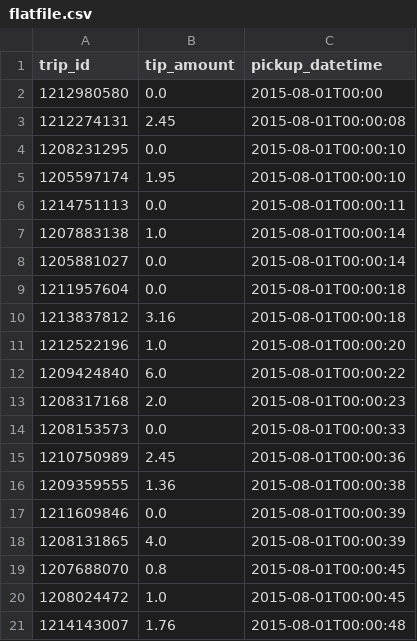
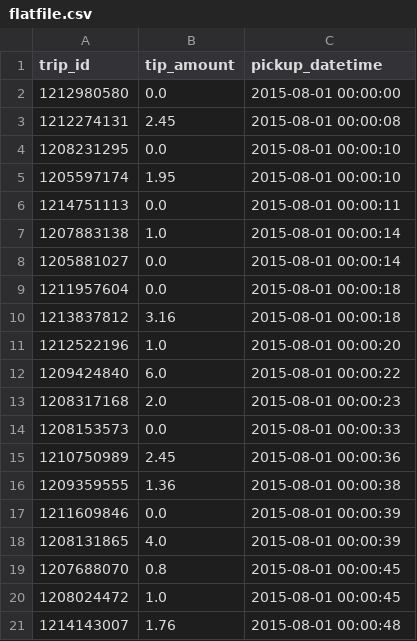
Before and after one commit to AryanSingh645/DataIngestion, a CSV file: flatfile.csv, drawn as a sheet.

```diff
--- a/flatfile.csv
+++ b/flatfile.csv
@@ -1,21 +1,21 @@
 "trip_id","tip_amount","pickup_datetime"
-"1212980580","0.0","2015-08-01T00:00"
-"1212274131","2.45","2015-08-01T00:00:08"
-"1208231295","0.0","2015-08-01T00:00:10"
-"1205597174","1.95","2015-08-01T00:00:10"
-"1214751113","0.0","2015-08-01T00:00:11"
-"1207883138","1.0","2015-08-01T00:00:14"
-"1205881027","0.0","2015-08-01T00:00:14"
-"1211957604","0.0","2015-08-01T00:00:18"
-"1213837812","3.16","2015-08-01T00:00:18"
-"1212522196","1.0","2015-08-01T00:00:20"
-"1209424840","6.0","2015-08-01T00:00:22"
-"1208317168","2.0","2015-08-01T00:00:23"
-"1208153573","0.0","2015-08-01T00:00:33"
-"1210750989","2.45","2015-08-01T00:00:36"
-"1209359555","1.36","2015-08-01T00:00:38"
-"1211609846","0.0","2015-08-01T00:00:39"
-"1208131865","4.0","2015-08-01T00:00:39"
-"1207688070","0.8","2015-08-01T00:00:45"
-"1208024472","1.0","2015-08-01T00:00:45"
-"1214143007","1.76","2015-08-01T00:00:48"
+"1212980580","0.0","2015-08-01 00:00:00"
+"1212274131","2.45","2015-08-01 00:00:08"
+"1208231295","0.0","2015-08-01 00:00:10"
+"1205597174","1.95","2015-08-01 00:00:10"
+"1214751113","0.0","2015-08-01 00:00:11"
+"1207883138","1.0","2015-08-01 00:00:14"
+"1205881027","0.0","2015-08-01 00:00:14"
+"1211957604","0.0","2015-08-01 00:00:18"
+"1213837812","3.16","2015-08-01 00:00:18"
+"1212522196","1.0","2015-08-01 00:00:20"
+"1209424840","6.0","2015-08-01 00:00:22"
+"1208317168","2.0","2015-08-01 00:00:23"
+"1208153573","0.0","2015-08-01 00:00:33"
+"1210750989","2.45","2015-08-01 00:00:36"
+"1209359555","1.36","2015-08-01 00:00:38"
+"1211609846","0.0","2015-08-01 00:00:39"
+"1208131865","4.0","2015-08-01 00:00:39"
+"1207688070","0.8","2015-08-01 00:00:45"
+"1208024472","1.0","2015-08-01 00:00:45"
+"1214143007","1.76","2015-08-01 00:00:48"
```
Also changed, not shown: 3 other files.
